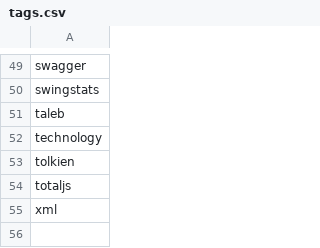
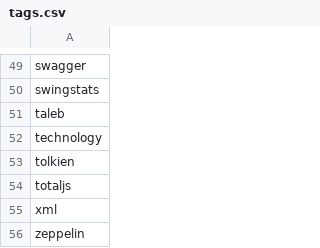
Before and after one commit to josephpconley/josephpconley.github.io, a CSV file: tags.csv, drawn as a sheet; only a part is shown, gaps mark what is left out; the diff names each change by its address in the sheet, - before the commit and + after, or states it on an @@ line.

```diff
--- a/tags.csv
+++ b/tags.csv
+row 56: zeppelin
```
Also changed, not shown: 6 other files.
